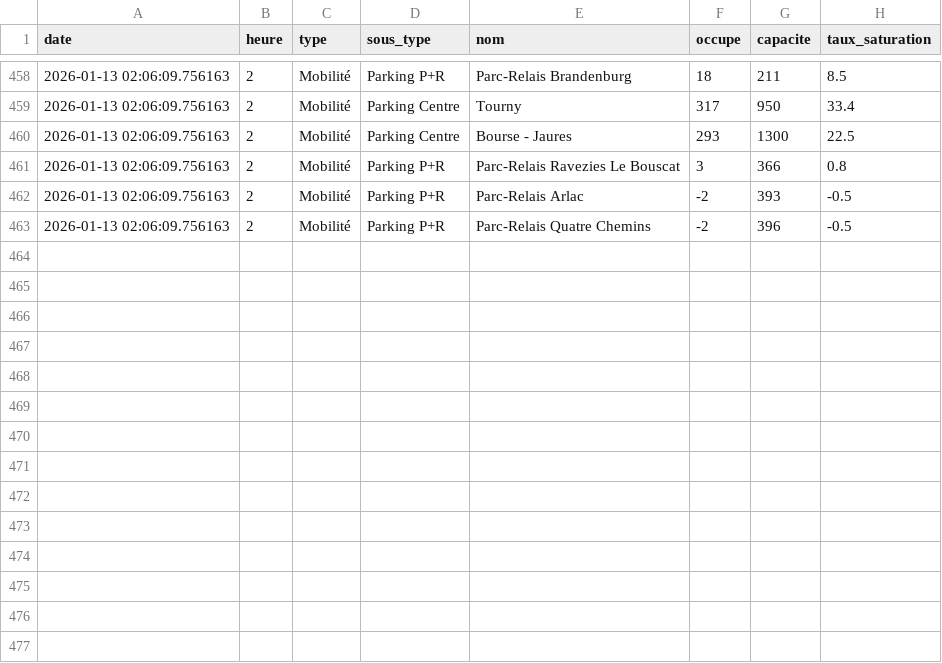
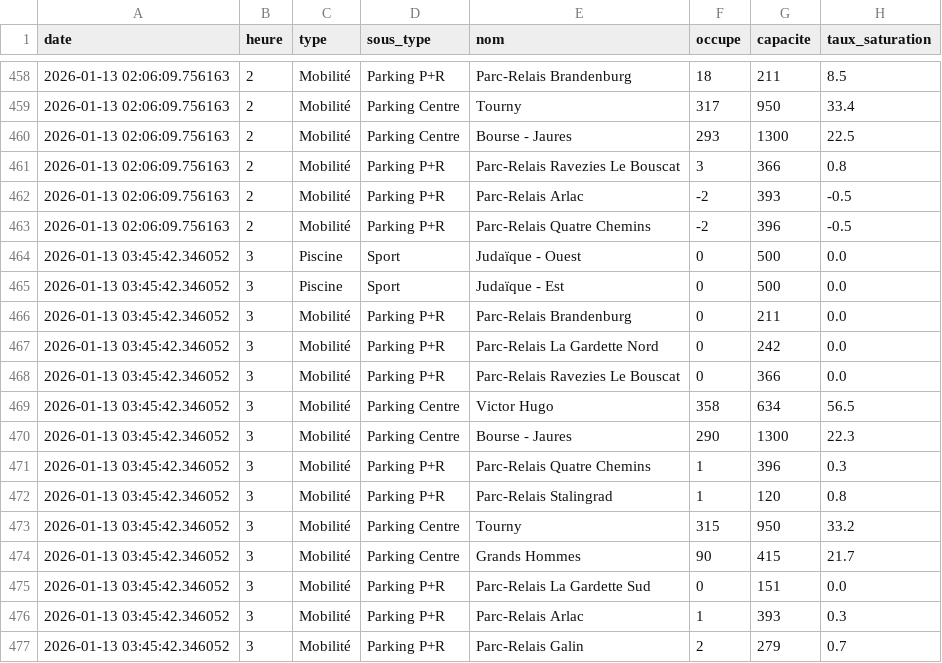
Before and after one commit to WilliamOlivers/affluence_scrapper, a CSV file: data_bordeaux.csv, drawn as a sheet; only a part is shown, gaps mark what is left out; the diff names each change by its address in the sheet, - before the commit and + after, or states it on an @@ line.

Commit message:
Mise à jour données Bordeaux

```diff
--- a/data_bordeaux.csv
+++ b/data_bordeaux.csv
+row 464: 2026-01-13 03:45:42.346052 | 3 | Piscine | Sport | Judaïque - Ouest | 0 | 500 | 0.0
+row 465: 2026-01-13 03:45:42.346052 | 3 | Piscine | Sport | Judaïque - Est | 0 | 500 | 0.0
+row 466: 2026-01-13 03:45:42.346052 | 3 | Mobilité | Parking P+R | Parc-Relais Brandenburg | 0 | 211 | 0.0
+row 467: 2026-01-13 03:45:42.346052 | 3 | Mobilité | Parking P+R | Parc-Relais La Gardette Nord | 0 | 242 | 0.0
+row 468: 2026-01-13 03:45:42.346052 | 3 | Mobilité | Parking P+R | Parc-Relais Ravezies Le Bouscat | 0 | 366 | 0.0
+row 469: 2026-01-13 03:45:42.346052 | 3 | Mobilité | Parking Centre | Victor Hugo | 358 | 634 | 56.5
+row 470: 2026-01-13 03:45:42.346052 | 3 | Mobilité | Parking Centre | Bourse - Jaures | 290 | 1300 | 22.3
+row 471: 2026-01-13 03:45:42.346052 | 3 | Mobilité | Parking P+R | Parc-Relais Quatre Chemins | 1 | 396 | 0.3
+row 472: 2026-01-13 03:45:42.346052 | 3 | Mobilité | Parking P+R | Parc-Relais Stalingrad | 1 | 120 | 0.8
+row 473: 2026-01-13 03:45:42.346052 | 3 | Mobilité | Parking Centre | Tourny | 315 | 950 | 33.2
+row 474: 2026-01-13 03:45:42.346052 | 3 | Mobilité | Parking Centre | Grands Hommes | 90 | 415 | 21.7
+row 475: 2026-01-13 03:45:42.346052 | 3 | Mobilité | Parking P+R | Parc-Relais La Gardette Sud | 0 | 151 | 0.0
+row 476: 2026-01-13 03:45:42.346052 | 3 | Mobilité | Parking P+R | Parc-Relais Arlac | 1 | 393 | 0.3
+row 477: 2026-01-13 03:45:42.346052 | 3 | Mobilité | Parking P+R | Parc-Relais Galin | 2 | 279 | 0.7
```
